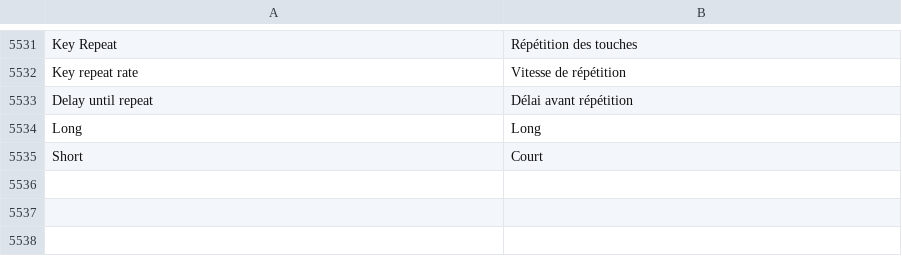
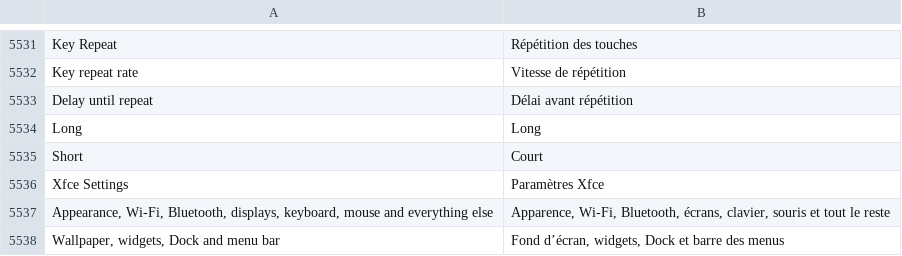
Before and after one commit to luxopes/LuxOS-Arch, a TSV file: packages/luxos-i18n/files/fr.tsv, drawn as a sheet; only a part is shown, gaps mark what is left out.

```diff
--- a/packages/luxos-i18n/files/fr.tsv
+++ b/packages/luxos-i18n/files/fr.tsv
@@ -5535 +5535,4 @@ Long	Long
 Short	Court
+Xfce Settings	Paramètres Xfce
+Appearance, Wi-Fi, Bluetooth, displays, keyboard, mouse and everything else	Apparence, Wi-Fi, Bluetooth, écrans, clavier, souris et tout le reste
+Wallpaper, widgets, Dock and menu bar	Fond d’écran, widgets, Dock et barre des menus
```
Also changed, not shown: packages/luxos-i18n/files/de.tsv, packages/luxos-i18n/files/es.tsv, 13 other files.
